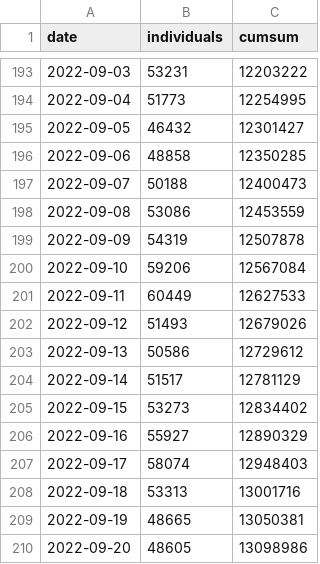
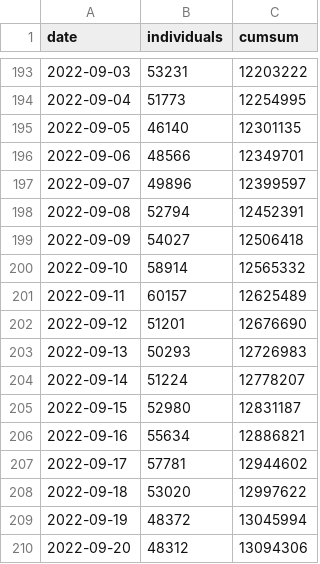
Before and after one commit to gridviz/ukraine-refugees, a CSV file: data/processed/ukraine_refugees_totals_timeseries.csv, drawn as a sheet; only a part is shown, gaps mark what is left out.

```diff
--- a/data/processed/ukraine_refugees_totals_timeseries.csv
+++ b/data/processed/ukraine_refugees_totals_timeseries.csv
@@ -194,17 +194,17 @@ date,individuals,cumsum
 2022-09-04,51773,12254995
-2022-09-05,46432,12301427
-2022-09-06,48858,12350285
-2022-09-07,50188,12400473
-2022-09-08,53086,12453559
-2022-09-09,54319,12507878
-2022-09-10,59206,12567084
-2022-09-11,60449,12627533
-2022-09-12,51493,12679026
-2022-09-13,50586,12729612
-2022-09-14,51517,12781129
-2022-09-15,53273,12834402
-2022-09-16,55927,12890329
-2022-09-17,58074,12948403
-2022-09-18,53313,13001716
-2022-09-19,48665,13050381
-2022-09-20,48605,13098986
+2022-09-05,46140,12301135
+2022-09-06,48566,12349701
+2022-09-07,49896,12399597
+2022-09-08,52794,12452391
+2022-09-09,54027,12506418
+2022-09-10,58914,12565332
+2022-09-11,60157,12625489
+2022-09-12,51201,12676690
+2022-09-13,50293,12726983
+2022-09-14,51224,12778207
+2022-09-15,52980,12831187
+2022-09-16,55634,12886821
+2022-09-17,57781,12944602
+2022-09-18,53020,12997622
+2022-09-19,48372,13045994
+2022-09-20,48312,13094306
```
Also changed, not shown: data/processed/ukraine_refugees_totals_countries.csv.
